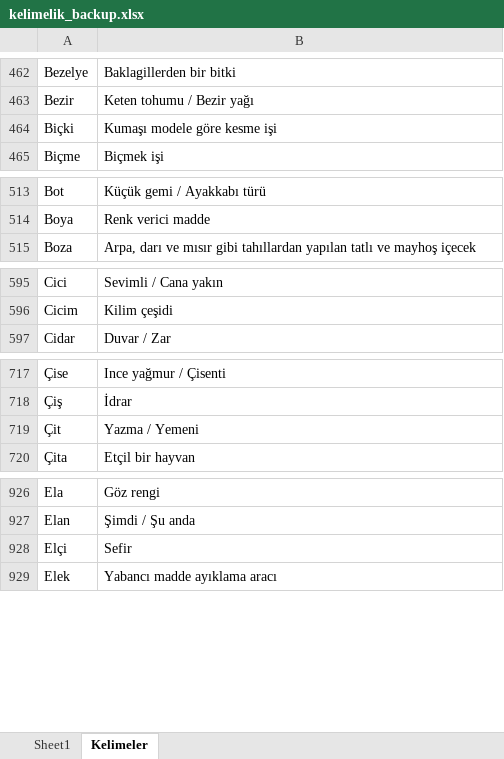
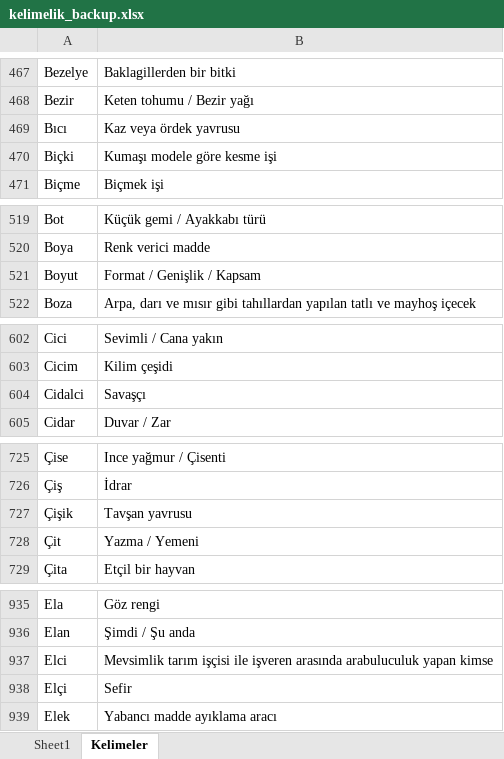
Before and after one commit to VedatBiner/flutter-codes, an Excel workbook: kelimelik_words_app/assets/database/kelimelik_backup.xlsx, sheet Kelimeler, drawn as a sheet; only a part is shown, gaps mark what is left out; values as stored, in another font and other column widths than the file's, no borders; the diff covers the shown part only; the diff names each change by its address in the sheet, - before the commit and + after, or states it on an @@ line.

```diff
--- a/kelimelik_words_app/assets/database/kelimelik_backup.xlsx (sheet Kelimeler)
+++ b/kelimelik_words_app/assets/database/kelimelik_backup.xlsx (sheet Kelimeler)
+row 469: Bıcı | Kaz veya ördek yavrusu
+row 521: Boyut | Format / Genişlik / Kapsam
+row 604: Cidalci | Savaşçı
+row 727: Çişik | Tavşan yavrusu
+row 937: Elci | Mevsimlik tarım işçisi ile işveren arasında arabuluculuk yapan kimse
```
Also changed, not shown: 20 added rows and 2 moved rows elsewhere in this sheet, 16 other files.
